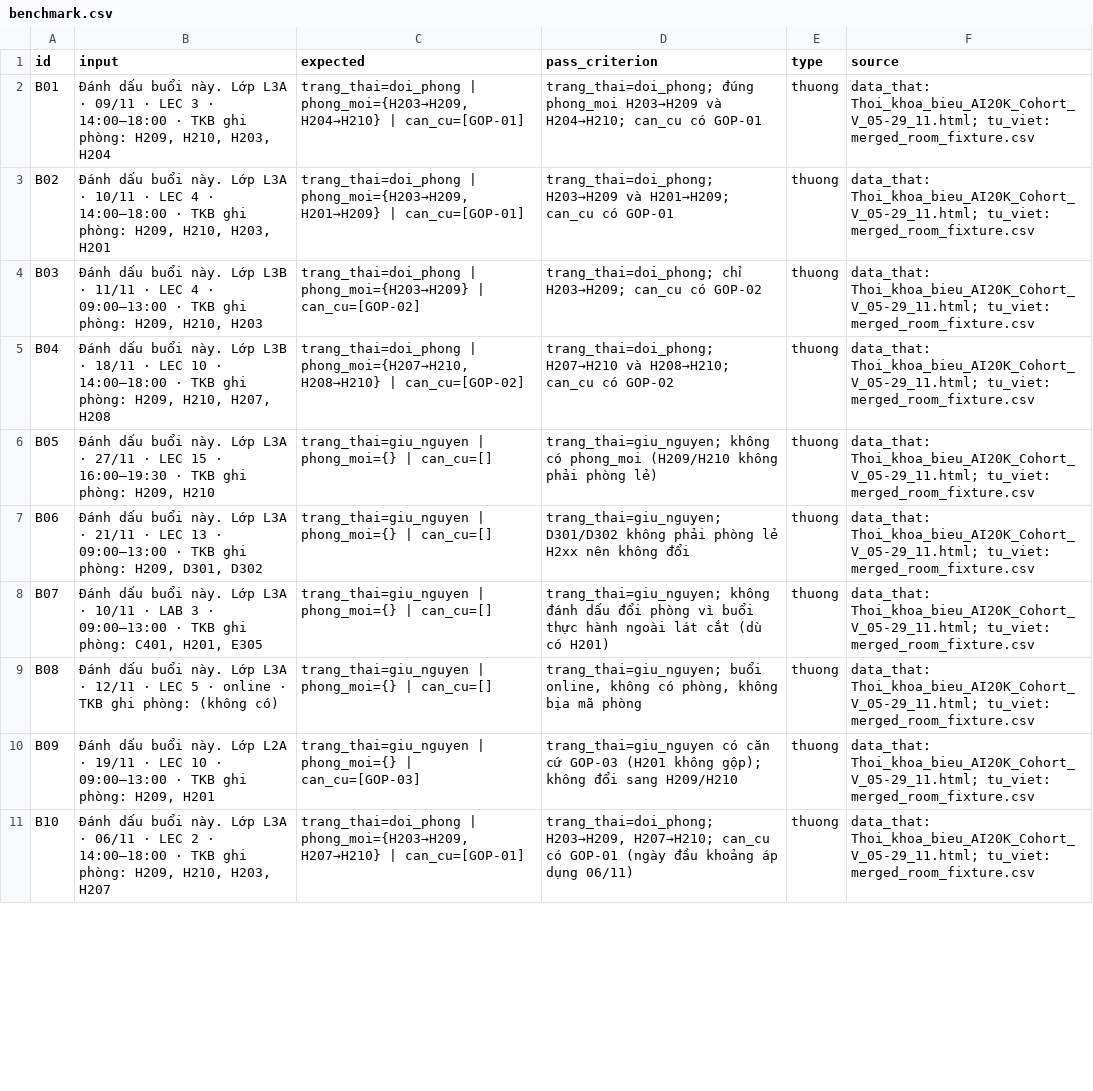
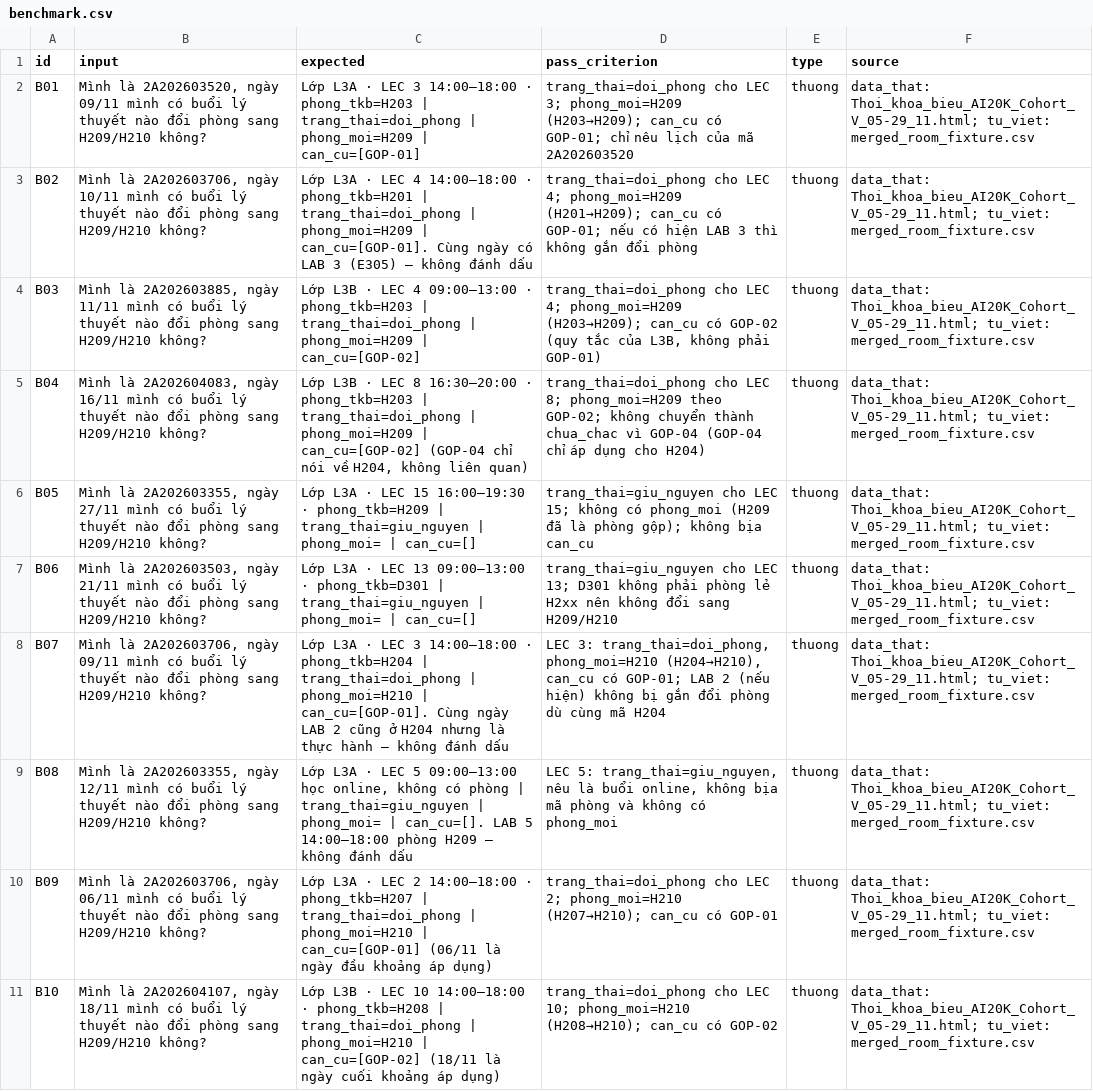
Before and after one commit to FPT-Trungocsdiogee/K5-Day15-L3B-Accelerathon, a CSV file: eval/benchmark.csv, drawn as a sheet; only a part is shown; the diff covers the shown part only; the diff names each change by its address in the sheet, - before the commit and + after, or states it on an @@ line.

```diff
--- a/eval/benchmark.csv
+++ b/eval/benchmark.csv
-B2 (input): Đánh dấu buổi này. Lớp L3A · 09/11 · LEC 3 · 14:00–18:00 · TKB ghi phòng: H209, H210, H203, H204
+B2 (input): Mình là 2A202603520, ngày 09/11 mình có buổi lý thuyết nào đổi phòng sang H209/H210 không?
-C2 (expected): trang_thai=doi_phong | phong_moi={H203→H209, H204→H210} | can_cu=[GOP-01]
+C2 (expected): Lớp L3A · LEC 3 14:00–18:00 · phong_tkb=H203 | trang_thai=doi_phong | phong_moi=H209 | can_cu=[GOP-01]
-D2 (pass_criterion): trang_thai=doi_phong; đúng phong_moi H203→H209 và H204→H210; can_cu có GOP-01
+D2 (pass_criterion): trang_thai=doi_phong cho LEC 3; phong_moi=H209 (H203→H209); can_cu có GOP-01; chỉ nêu lịch của mã 2A202603520
-B3 (input): Đánh dấu buổi này. Lớp L3A · 10/11 · LEC 4 · 14:00–18:00 · TKB ghi phòng: H209, H210, H203, H201
+B3 (input): Mình là 2A202603706, ngày 10/11 mình có buổi lý thuyết nào đổi phòng sang H209/H210 không?
-C3 (expected): trang_thai=doi_phong | phong_moi={H203→H209, H201→H209} | can_cu=[GOP-01]
+C3 (expected): Lớp L3A · LEC 4 14:00–18:00 · phong_tkb=H201 | trang_thai=doi_phong | phong_moi=H209 | can_cu=[GOP-01]. Cùng ngày có LAB 3 (E305) — không đánh dấu
-D3 (pass_criterion): trang_thai=doi_phong; H203→H209 và H201→H209; can_cu có GOP-01
+D3 (pass_criterion): trang_thai=doi_phong cho LEC 4; phong_moi=H209 (H201→H209); can_cu có GOP-01; nếu có hiện LAB 3 thì không gắn đổi phòng
-B4 (input): Đánh dấu buổi này. Lớp L3B · 11/11 · LEC 4 · 09:00–13:00 · TKB ghi phòng: H209, H210, H203
+B4 (input): Mình là 2A202603885, ngày 11/11 mình có buổi lý thuyết nào đổi phòng sang H209/H210 không?
-C4 (expected): trang_thai=doi_phong | phong_moi={H203→H209} | can_cu=[GOP-02]
+C4 (expected): Lớp L3B · LEC 4 09:00–13:00 · phong_tkb=H203 | trang_thai=doi_phong | phong_moi=H209 | can_cu=[GOP-02]
-D4 (pass_criterion): trang_thai=doi_phong; chỉ H203→H209; can_cu có GOP-02
+D4 (pass_criterion): trang_thai=doi_phong cho LEC 4; phong_moi=H209 (H203→H209); can_cu có GOP-02 (quy tắc của L3B, không phải GOP-01)
-B5 (input): Đánh dấu buổi này. Lớp L3B · 18/11 · LEC 10 · 14:00–18:00 · TKB ghi phòng: H209, H210, H207, H208
+B5 (input): Mình là 2A202604083, ngày 16/11 mình có buổi lý thuyết nào đổi phòng sang H209/H210 không?
-C5 (expected): trang_thai=doi_phong | phong_moi={H207→H210, H208→H210} | can_cu=[GOP-02]
+C5 (expected): Lớp L3B · LEC 8 16:30–20:00 · phong_tkb=H203 | trang_thai=doi_phong | phong_moi=H209 | can_cu=[GOP-02] (GOP-04 chỉ nói về H204, không liên quan)
-D5 (pass_criterion): trang_thai=doi_phong; H207→H210 và H208→H210; can_cu có GOP-02
+D5 (pass_criterion): trang_thai=doi_phong cho LEC 8; phong_moi=H209 theo GOP-02; không chuyển thành chua_chac vì GOP-04 (GOP-04 chỉ áp dụng cho H204)
-B6 (input): Đánh dấu buổi này. Lớp L3A · 27/11 · LEC 15 · 16:00–19:30 · TKB ghi phòng: H209, H210
+B6 (input): Mình là 2A202603355, ngày 27/11 mình có buổi lý thuyết nào đổi phòng sang H209/H210 không?
-C6 (expected): trang_thai=giu_nguyen | phong_moi={} | can_cu=[]
+C6 (expected): Lớp L3A · LEC 15 16:00–19:30 · phong_tkb=H209 | trang_thai=giu_nguyen | phong_moi= | can_cu=[]
-D6 (pass_criterion): trang_thai=giu_nguyen; không có phong_moi (H209/H210 không phải phòng lẻ)
+D6 (pass_criterion): trang_thai=giu_nguyen cho LEC 15; không có phong_moi (H209 đã là phòng gộp); không bịa can_cu
-B7 (input): Đánh dấu buổi này. Lớp L3A · 21/11 · LEC 13 · 09:00–13:00 · TKB ghi phòng: H209, D301, D302
+B7 (input): Mình là 2A202603503, ngày 21/11 mình có buổi lý thuyết nào đổi phòng sang H209/H210 không?
-C7 (expected): trang_thai=giu_nguyen | phong_moi={} | can_cu=[]
+C7 (expected): Lớp L3A · LEC 13 09:00–13:00 · phong_tkb=D301 | trang_thai=giu_nguyen | phong_moi= | can_cu=[]
-D7 (pass_criterion): trang_thai=giu_nguyen; D301/D302 không phải phòng lẻ H2xx nên không đổi
+D7 (pass_criterion): trang_thai=giu_nguyen cho LEC 13; D301 không phải phòng lẻ H2xx nên không đổi sang H209/H210
-B8 (input): Đánh dấu buổi này. Lớp L3A · 10/11 · LAB 3 · 09:00–13:00 · TKB ghi phòng: C401, H201, E305
+B8 (input): Mình là 2A202603706, ngày 09/11 mình có buổi lý thuyết nào đổi phòng sang H209/H210 không?
-C8 (expected): trang_thai=giu_nguyen | phong_moi={} | can_cu=[]
+C8 (expected): Lớp L3A · LEC 3 14:00–18:00 · phong_tkb=H204 | trang_thai=doi_phong | phong_moi=H210 | can_cu=[GOP-01]. Cùng ngày LAB 2 cũng ở H204 nhưng là thực hành — không đánh dấu
-D8 (pass_criterion): trang_thai=giu_nguyen; không đánh dấu đổi phòng vì buổi thực hành ngoài lát cắt (dù có H201)
+D8 (pass_criterion): LEC 3: trang_thai=doi_phong, phong_moi=H210 (H204→H210), can_cu có GOP-01; LAB 2 (nếu hiện) không bị gắn đổi phòng dù cùng mã H204
-B9 (input): Đánh dấu buổi này. Lớp L3A · 12/11 · LEC 5 · online · TKB ghi phòng: (không có)
+B9 (input): Mình là 2A202603355, ngày 12/11 mình có buổi lý thuyết nào đổi phòng sang H209/H210 không?
-C9 (expected): trang_thai=giu_nguyen | phong_moi={} | can_cu=[]
+C9 (expected): Lớp L3A · LEC 5 09:00–13:00 học online, không có phòng | trang_thai=giu_nguyen | phong_moi= | can_cu=[]. LAB 5 14:00–18:00 phòng H209 — không đánh dấu
-D9 (pass_criterion): trang_thai=giu_nguyen; buổi online, không có phòng, không bịa mã phòng
+D9 (pass_criterion): LEC 5: trang_thai=giu_nguyen, nêu là buổi online, không bịa mã phòng và không có phong_moi
-B10 (input): Đánh dấu buổi này. Lớp L2A · 19/11 · LEC 10 · 09:00–13:00 · TKB ghi phòng: H209, H201
+B10 (input): Mình là 2A202603706, ngày 06/11 mình có buổi lý thuyết nào đổi phòng sang H209/H210 không?
-C10 (expected): trang_thai=giu_nguyen | phong_moi={} | can_cu=[GOP-03]
+C10 (expected): Lớp L3A · LEC 2 14:00–18:00 · phong_tkb=H207 | trang_thai=doi_phong | phong_moi=H210 | can_cu=[GOP-01] (06/11 là ngày đầu khoảng áp dụng)
-D10 (pass_criterion): trang_thai=giu_nguyen có căn cứ GOP-03 (H201 không gộp); không đổi sang H209/H210
+D10 (pass_criterion): trang_thai=doi_phong cho LEC 2; phong_moi=H210 (H207→H210); can_cu có GOP-01
-B11 (input): Đánh dấu buổi này. Lớp L3A · 06/11 · LEC 2 · 14:00–18:00 · TKB ghi phòng: H209, H210, H203, H207
+B11 (input): Mình là 2A202604107, ngày 18/11 mình có buổi lý thuyết nào đổi phòng sang H209/H210 không?
-C11 (expected): trang_thai=doi_phong | phong_moi={H203→H209, H207→H210} | can_cu=[GOP-01]
+C11 (expected): Lớp L3B · LEC 10 14:00–18:00 · phong_tkb=H208 | trang_thai=doi_phong | phong_moi=H210 | can_cu=[GOP-02] (18/11 là ngày cuối khoảng áp dụng)
-D11 (pass_criterion): trang_thai=doi_phong; H203→H209, H207→H210; can_cu có GOP-01 (ngày đầu khoảng áp dụng 06/11)
+D11 (pass_criterion): trang_thai=doi_phong cho LEC 10; phong_moi=H210 (H208→H210); can_cu có GOP-02
```
Also changed, not shown: 26 edited cells elsewhere in this file, 3 other files.
